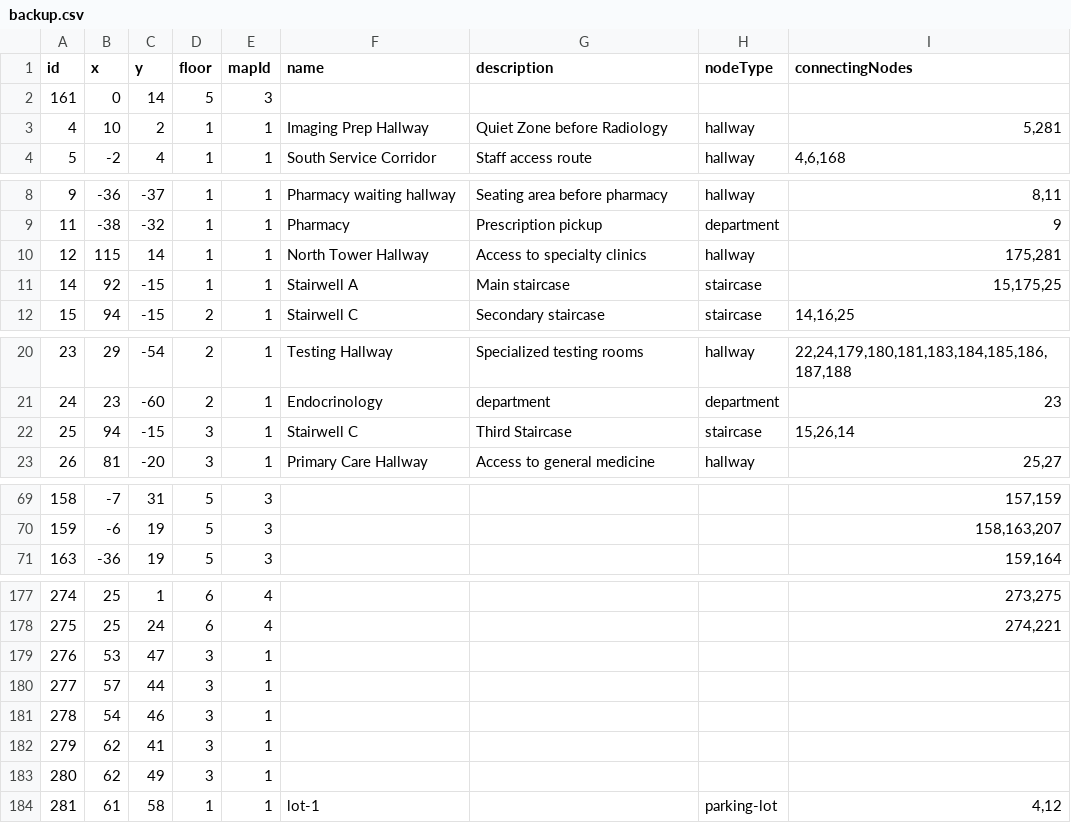
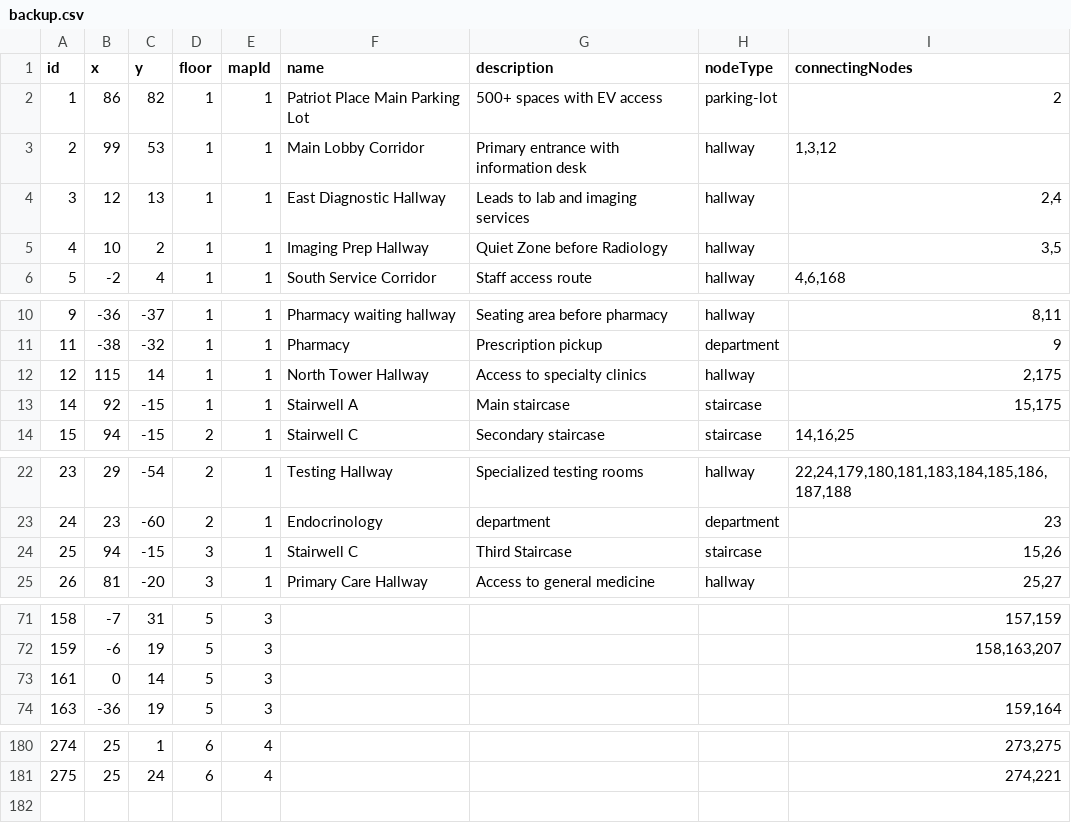
Before and after one commit to rohan908/team-o-copy, a CSV file: apps/backend/src/directoryBackup/backup.csv, drawn as a sheet; only a part is shown, gaps mark what is left out.

```diff
--- a/apps/backend/src/directoryBackup/backup.csv
+++ b/apps/backend/src/directoryBackup/backup.csv
@@ -1,4 +1,6 @@
 id,x,y,floor,mapId,name,description,nodeType,connectingNodes
-161,0,14,5,3,,,,
-4,10,2,1,1,Imaging Prep Hallway,Quiet Zone before Radiology,hallway,"5,281"
+1,86,82,1,1,Patriot Place Main Parking Lot,500+ spaces with EV access,parking-lot,2
+2,99,53,1,1,Main Lobby Corridor,Primary entrance with information desk,hallway,"1,3,12"
+3,12,13,1,1,East Diagnostic Hallway,Leads to lab and imaging services,hallway,"2,4"
+4,10,2,1,1,Imaging Prep Hallway,Quiet Zone before Radiology,hallway,"3,5"
 5,-2,4,1,1,South Service Corridor,Staff access route,hallway,"4,6,168"
@@ -9,4 +11,4 @@ id,x,y,floor,mapId,name,description,nodeType,connectingNodes
 11,-38,-32,1,1,Pharmacy,Prescription pickup,department,9
-12,115,14,1,1,North Tower Hallway,Access to specialty clinics,hallway,"175,281"
-14,92,-15,1,1,Stairwell A,Main staircase,staircase,"15,175,25"
+12,115,14,1,1,North Tower Hallway,Access to specialty clinics,hallway,"2,175"
+14,92,-15,1,1,Stairwell A,Main staircase,staircase,"15,175"
 15,94,-15,2,1,Stairwell C,Secondary staircase,staircase,"14,16,25"
@@ -21,3 +23,3 @@ id,x,y,floor,mapId,name,description,nodeType,connectingNodes
 24,23,-60,2,1,Endocrinology,department,department,23
-25,94,-15,3,1,Stairwell C,Third Staircase,staircase,"15,26,14"
+25,94,-15,3,1,Stairwell C,Third Staircase,staircase,"15,26"
 26,81,-20,3,1,Primary Care Hallway,Access to general medicine,hallway,"25,27"
@@ -70,2 +72,3 @@ id,x,y,floor,mapId,name,description,nodeType,connectingNodes
 159,-6,19,5,3,,,,"158,163,207"
+161,0,14,5,3,,,,
 163,-36,19,5,3,,,,"159,164"
@@ -178,7 +181 @@ id,x,y,floor,mapId,name,description,nodeType,connectingNodes
 275,25,24,6,4,,,,"274,221"
-276,53,47,3,1,,,,
-277,57,44,3,1,,,,
-278,54,46,3,1,,,,
-279,62,41,3,1,,,,
-280,62,49,3,1,,,,
-281,61,58,1,1,lot-1,,parking-lot,"4,12"
```
Also changed, not shown: 3 other files.
